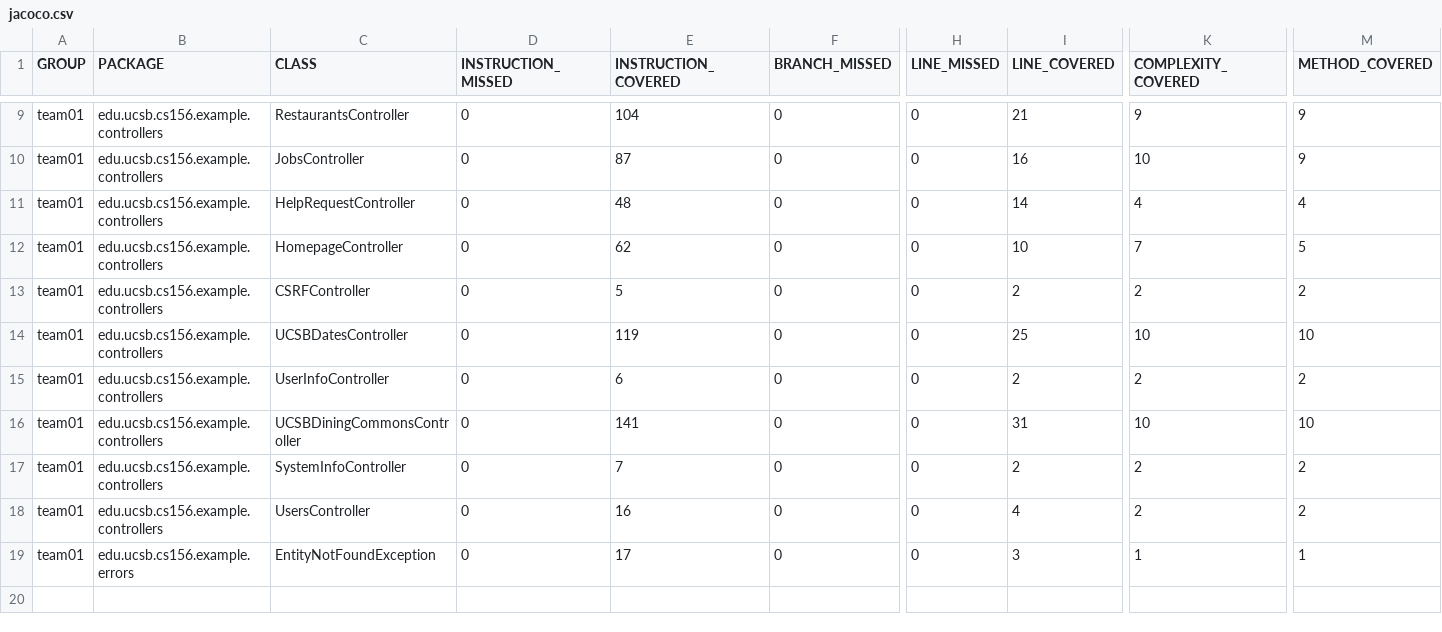
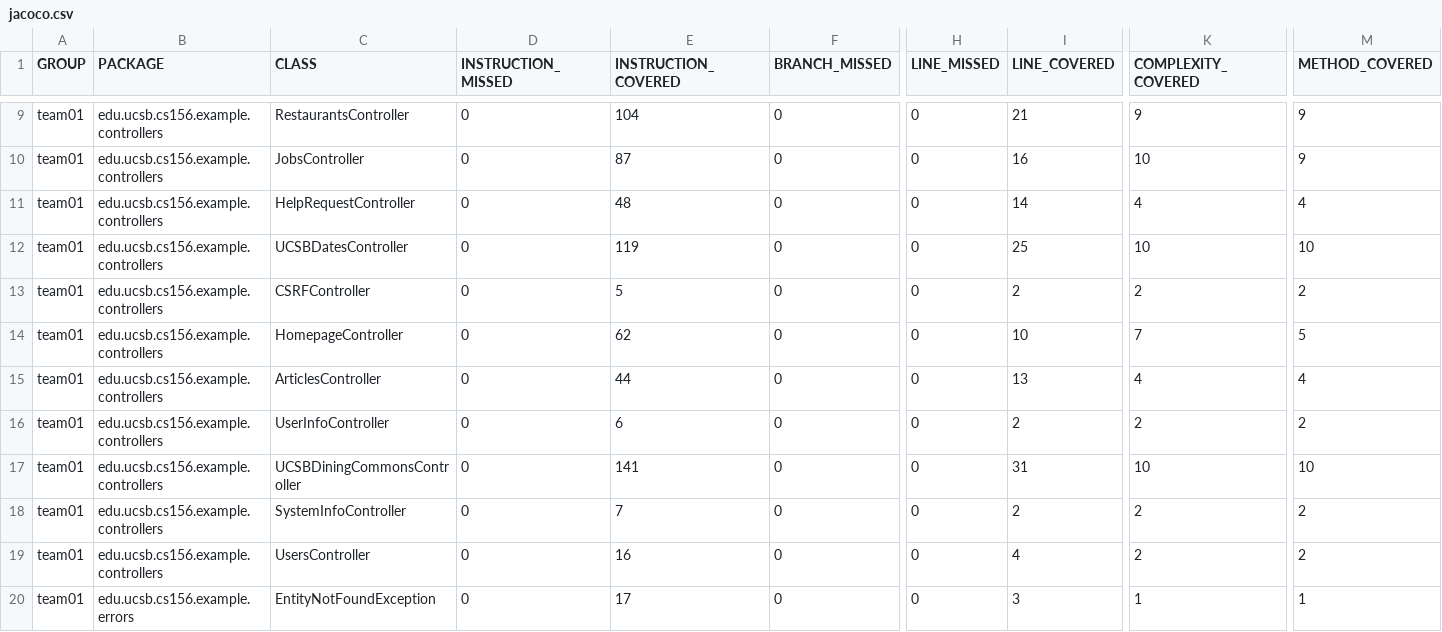
Before and after one commit to ucsb-cs156-s25/team01-s25-05, a CSV file: jacoco/jacoco.csv, drawn as a sheet; only a part is shown, gaps mark what is left out; addresses are those after the commit; rows hold the shown columns only; the diff names each change by its address in the sheet, - before the commit and + after, or states it on an @@ line.

Commit message:
Deploying to gh-pages from @ ucsb-cs156-s25/team01-s25-05@b777a52b2627a164e723c4ba087999872942d0be 🚀

```diff
--- a/jacoco/jacoco.csv
+++ b/jacoco/jacoco.csv
+row 12: team01 | edu.ucsb.cs156.example.controllers | UCSBDatesController | 0 | 119 | 0 | 0 | 25 | 10 | 10
-C15 (CLASS): UCSBDatesController
+C15 (CLASS): ArticlesController
-E15 (INSTRUCTION_COVERED): 119
+E15 (INSTRUCTION_COVERED): 44
-I15 (LINE_COVERED): 25
+I15 (LINE_COVERED): 13
-K15 (COMPLEXITY_COVERED): 10
+K15 (COMPLEXITY_COVERED): 4
-M15 (METHOD_COVERED): 10
+M15 (METHOD_COVERED): 4
```
Also changed, not shown: 7 other files.
